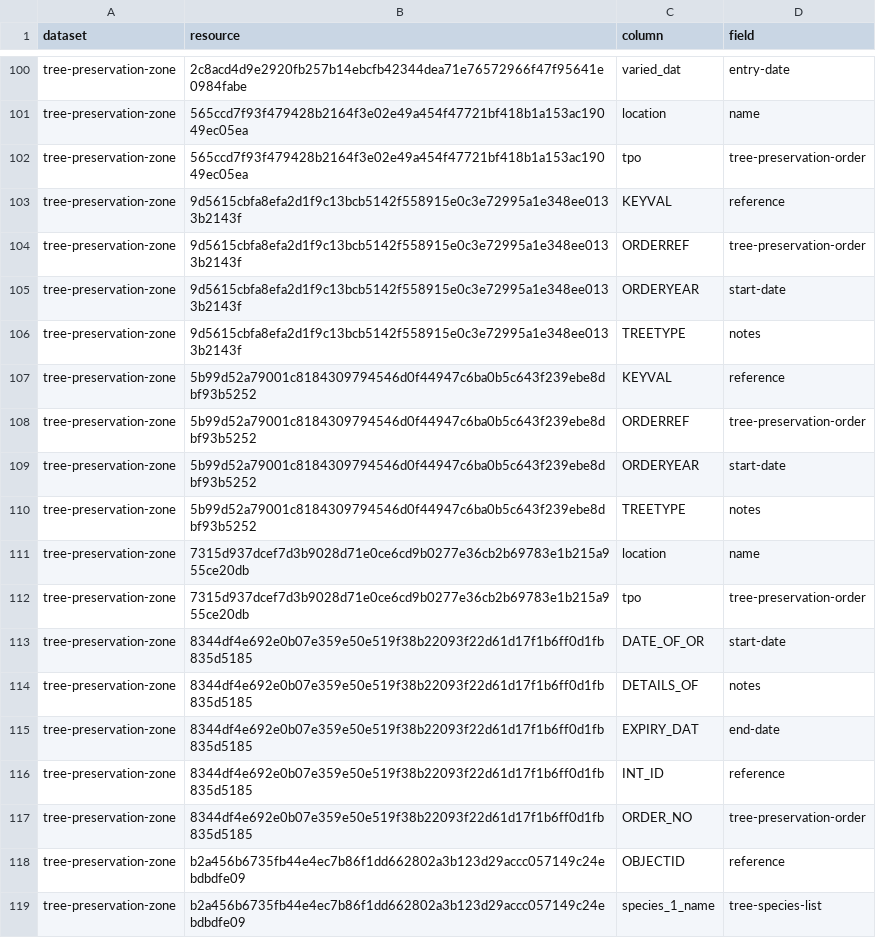
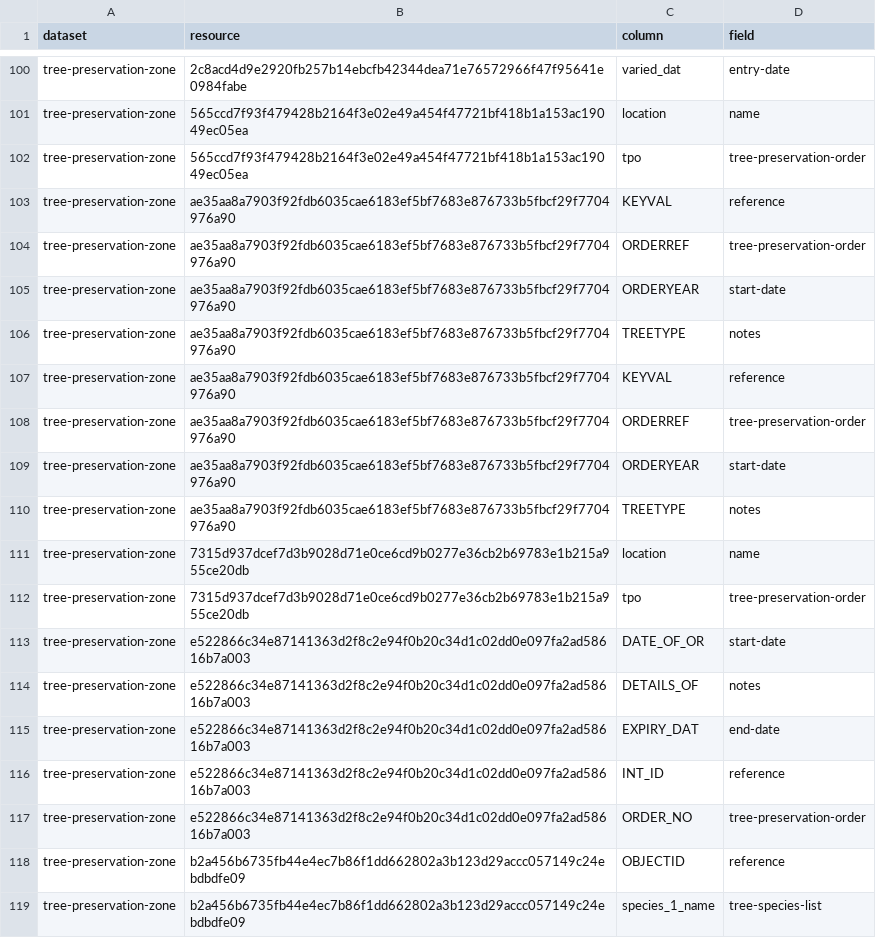
Before and after one commit to digital-land/tree-preservation-order-collection, a CSV file: pipeline/column.csv, drawn as a sheet; only a part is shown, gaps mark what is left out; the diff covers the shown part only.

Commit message:
Migrated pipeline to deduplicated resources

```diff
--- a/pipeline/column.csv
+++ b/pipeline/column.csv
@@ -102,17 +102,17 @@ tree-preservation-zone,565ccd7f93f479428b2164f3e02e49a454f47721bf418b1a153ac1904
 tree-preservation-zone,565ccd7f93f479428b2164f3e02e49a454f47721bf418b1a153ac19049ec05ea,tpo,tree-preservation-order
-tree-preservation-zone,9d5615cbfa8efa2d1f9c13bcb5142f558915e0c3e72995a1e348ee0133b2143f,KEYVAL,reference
-tree-preservation-zone,9d5615cbfa8efa2d1f9c13bcb5142f558915e0c3e72995a1e348ee0133b2143f,ORDERREF,tree-preservation-order
-tree-preservation-zone,9d5615cbfa8efa2d1f9c13bcb5142f558915e0c3e72995a1e348ee0133b2143f,ORDERYEAR,start-date
-tree-preservation-zone,9d5615cbfa8efa2d1f9c13bcb5142f558915e0c3e72995a1e348ee0133b2143f,TREETYPE,notes
-tree-preservation-zone,5b99d52a79001c8184309794546d0f44947c6ba0b5c643f239ebe8dbf93b5252,KEYVAL,reference
-tree-preservation-zone,5b99d52a79001c8184309794546d0f44947c6ba0b5c643f239ebe8dbf93b5252,ORDERREF,tree-preservation-order
-tree-preservation-zone,5b99d52a79001c8184309794546d0f44947c6ba0b5c643f239ebe8dbf93b5252,ORDERYEAR,start-date
-tree-preservation-zone,5b99d52a79001c8184309794546d0f44947c6ba0b5c643f239ebe8dbf93b5252,TREETYPE,notes
+tree-preservation-zone,ae35aa8a7903f92fdb6035cae6183ef5bf7683e876733b5fbcf29f7704976a90,KEYVAL,reference
+tree-preservation-zone,ae35aa8a7903f92fdb6035cae6183ef5bf7683e876733b5fbcf29f7704976a90,ORDERREF,tree-preservation-order
+tree-preservation-zone,ae35aa8a7903f92fdb6035cae6183ef5bf7683e876733b5fbcf29f7704976a90,ORDERYEAR,start-date
+tree-preservation-zone,ae35aa8a7903f92fdb6035cae6183ef5bf7683e876733b5fbcf29f7704976a90,TREETYPE,notes
+tree-preservation-zone,ae35aa8a7903f92fdb6035cae6183ef5bf7683e876733b5fbcf29f7704976a90,KEYVAL,reference
+tree-preservation-zone,ae35aa8a7903f92fdb6035cae6183ef5bf7683e876733b5fbcf29f7704976a90,ORDERREF,tree-preservation-order
+tree-preservation-zone,ae35aa8a7903f92fdb6035cae6183ef5bf7683e876733b5fbcf29f7704976a90,ORDERYEAR,start-date
+tree-preservation-zone,ae35aa8a7903f92fdb6035cae6183ef5bf7683e876733b5fbcf29f7704976a90,TREETYPE,notes
 tree-preservation-zone,7315d937dcef7d3b9028d71e0ce6cd9b0277e36cb2b69783e1b215a955ce20db,location,name
 tree-preservation-zone,7315d937dcef7d3b9028d71e0ce6cd9b0277e36cb2b69783e1b215a955ce20db,tpo,tree-preservation-order
-tree-preservation-zone,8344df4e692e0b07e359e50e519f38b22093f22d61d17f1b6ff0d1fb835d5185,DATE_OF_OR,start-date
-tree-preservation-zone,8344df4e692e0b07e359e50e519f38b22093f22d61d17f1b6ff0d1fb835d5185,DETAILS_OF,notes
-tree-preservation-zone,8344df4e692e0b07e359e50e519f38b22093f22d61d17f1b6ff0d1fb835d5185,EXPIRY_DAT,end-date
-tree-preservation-zone,8344df4e692e0b07e359e50e519f38b22093f22d61d17f1b6ff0d1fb835d5185,INT_ID,reference
-tree-preservation-zone,8344df4e692e0b07e359e50e519f38b22093f22d61d17f1b6ff0d1fb835d5185,ORDER_NO,tree-preservation-order
+tree-preservation-zone,e522866c34e87141363d2f8c2e94f0b20c34d1c02dd0e097fa2ad58616b7a003,DATE_OF_OR,start-date
+tree-preservation-zone,e522866c34e87141363d2f8c2e94f0b20c34d1c02dd0e097fa2ad58616b7a003,DETAILS_OF,notes
+tree-preservation-zone,e522866c34e87141363d2f8c2e94f0b20c34d1c02dd0e097fa2ad58616b7a003,EXPIRY_DAT,end-date
+tree-preservation-zone,e522866c34e87141363d2f8c2e94f0b20c34d1c02dd0e097fa2ad58616b7a003,INT_ID,reference
+tree-preservation-zone,e522866c34e87141363d2f8c2e94f0b20c34d1c02dd0e097fa2ad58616b7a003,ORDER_NO,tree-preservation-order
 tree-preservation-zone,b2a456b6735fb44e4ec7b86f1dd662802a3b123d29accc057149c24ebdbdfe09,OBJECTID,reference
```
Also changed, not shown: 20 edited cells elsewhere in this file, 2 other files.
